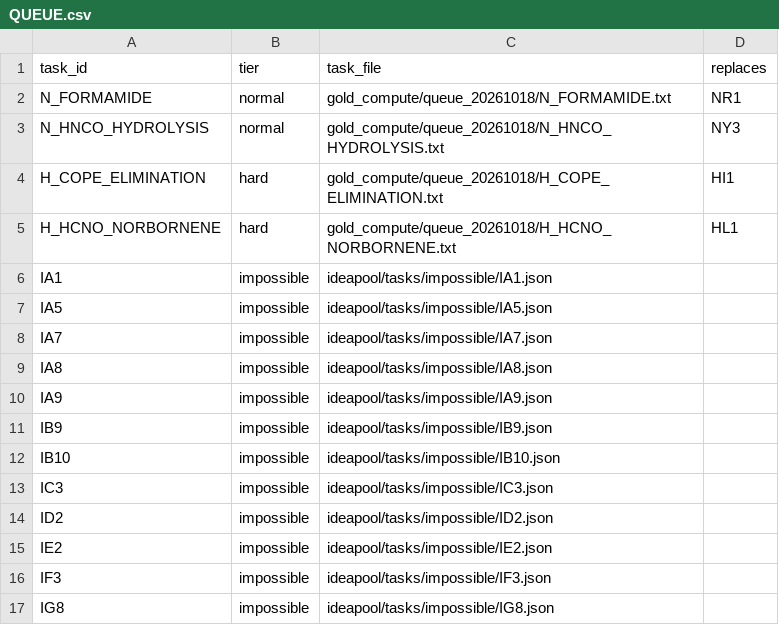
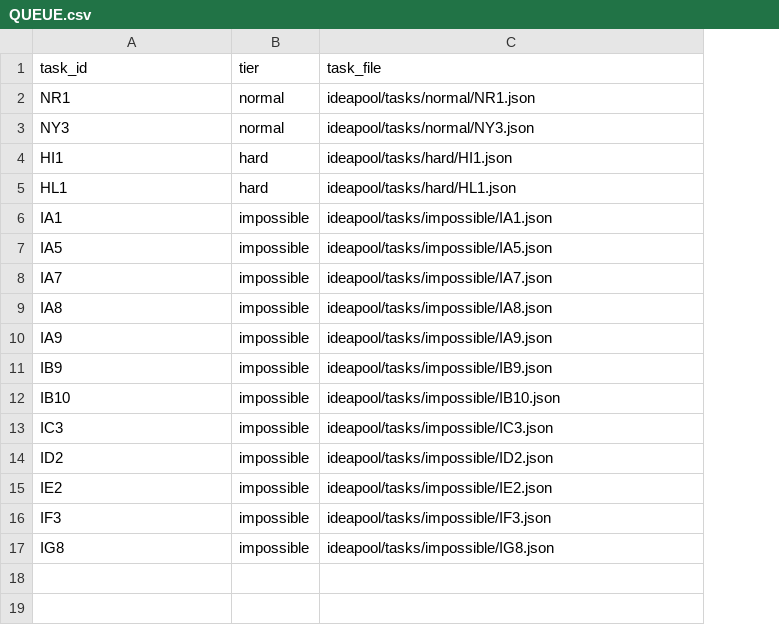
Before and after one commit to jiajia-jun/Cloudra-mechanism-agent, a CSV file: gold_compute/queue_20261018/QUEUE.csv, drawn as a sheet; removed rows and columns are numbered as before the commit, all else as after; the diff names each change by its address in the sheet, - before the commit and + after, or states it on an @@ line.

Commit message:
bench: replace NR1 NY3 HI1 HL1 in the active task bank

```diff
--- a/gold_compute/queue_20261018/QUEUE.csv
+++ b/gold_compute/queue_20261018/QUEUE.csv
-column D (replaces), empty
-row 2: N_FORMAMIDE | normal | gold_compute/queue_20261018/N_FORMAMIDE.txt | NR1
-row 3: N_HNCO_HYDROLYSIS | normal | gold_compute/queue_20261018/N_HNCO_HYDROLYSIS.txt | NY3
-row 4: H_COPE_ELIMINATION | hard | gold_compute/queue_20261018/H_COPE_ELIMINATION.txt | HI1
-row 5: H_HCNO_NORBORNENE | hard | gold_compute/queue_20261018/H_HCNO_NORBORNENE.txt | HL1
+row 2: NR1 | normal | ideapool/tasks/normal/NR1.json
+row 3: NY3 | normal | ideapool/tasks/normal/NY3.json
+row 4: HI1 | hard | ideapool/tasks/hard/HI1.json
+row 5: HL1 | hard | ideapool/tasks/hard/HL1.json
```
Also changed, not shown: 20 other files.
